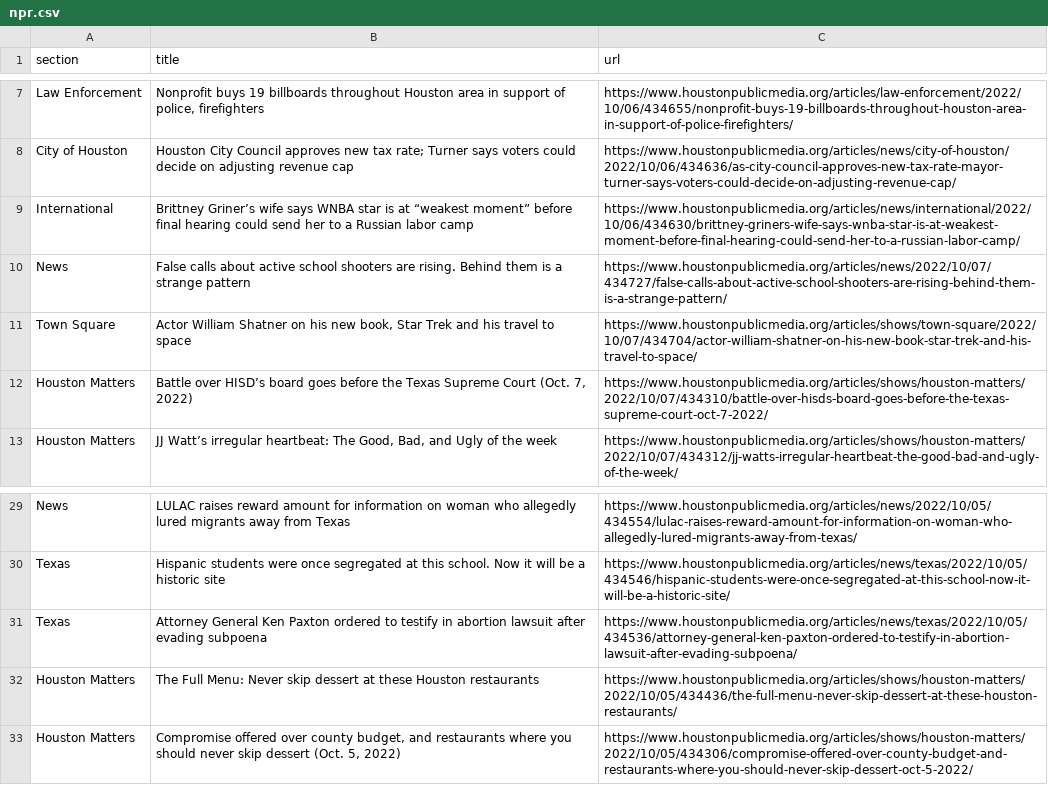
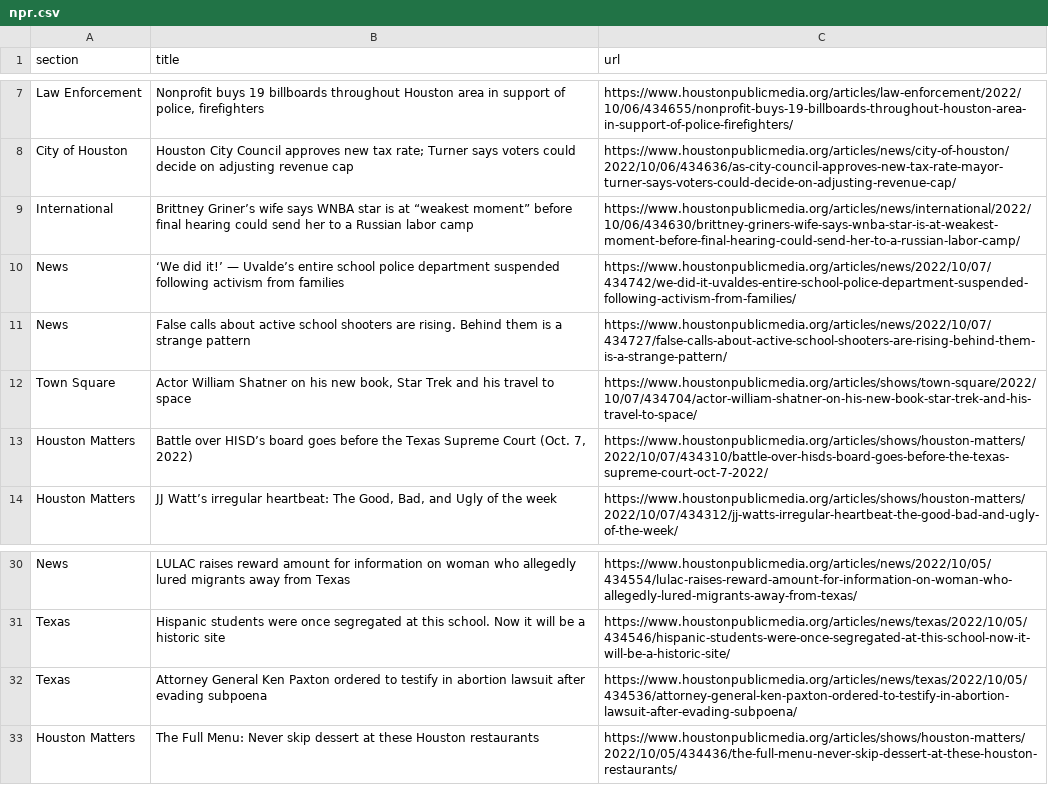
Before and after one commit to jsoma/auto-scraper, a CSV file: npr.csv, drawn as a sheet; only a part is shown, gaps mark what is left out; removed rows and columns are numbered as before the commit, all else as after; the diff names each change by its address in the sheet, - before the commit and + after, or states it on an @@ line.

```diff
--- a/npr.csv
+++ b/npr.csv
+row 10: News | ‘We did it!’ — Uvalde’s entire school police department suspended following activism from families | https://www.houstonpublicmedia.org/articles/news/2022/10/07/434742/we-did-it-uvaldes-entire-school-police-department-suspended-following-activism-from-families/
-row 33: Houston Matters | Compromise offered over county budget, and restaurants where you should never skip dessert (Oct. 5, 2022) | https://www.houstonpublicmedia.org/articles/shows/houston-matters/2022/10/05/434306/compromise-offered-over-county-budget-and-restaurants-where-you-should-never-skip-dessert-oct-5-2022/
```
